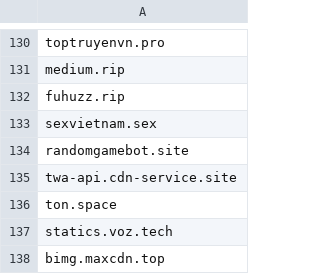
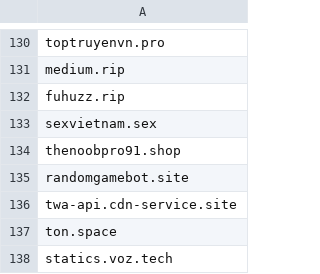
Before and after one commit to FlashStartDNS/dian, a CSV file: WhiteDNS.csv, drawn as a sheet; only a part is shown, gaps mark what is left out; the shorter side is filled out with more unchanged rows.

Commit message:
WhiteDNS.csv: Uncategorized 46
thenoobpro91.shop (animehay.in server VPRO)

```diff
--- a/WhiteDNS.csv
+++ b/WhiteDNS.csv
@@ -133,2 +133,3 @@ fuhuzz.rip
 sexvietnam.sex
+thenoobpro91.shop
 randomgamebot.site
```
